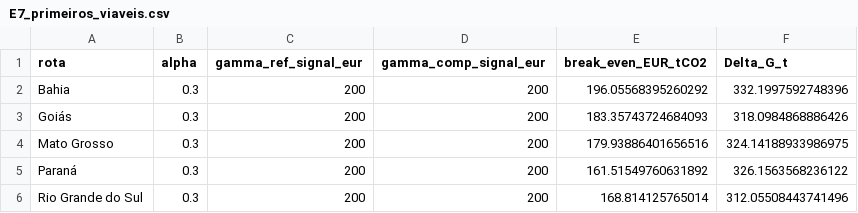
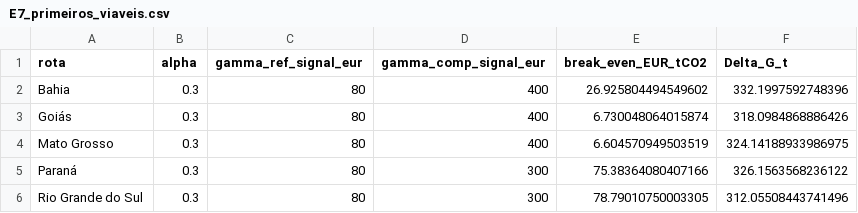
Before and after one commit to cefet-rj-dal/triton, a CSV file: resultados/tabelas/E7_primeiros_viaveis.csv, drawn as a sheet.

```diff
--- a/resultados/tabelas/E7_primeiros_viaveis.csv
+++ b/resultados/tabelas/E7_primeiros_viaveis.csv
@@ -1,6 +1,6 @@
 rota,alpha,gamma_ref_signal_eur,gamma_comp_signal_eur,break_even_EUR_tCO2,Delta_G_t
-Bahia,0.3,200,200,196.05568395260292,332.1997592748396
-Goiás,0.3,200,200,183.35743724684093,318.0984868886426
-Mato Grosso,0.3,200,200,179.93886401656516,324.14188933986975
-Paraná,0.3,200,200,161.51549760631892,326.1563568236122
-Rio Grande do Sul,0.3,200,200,168.814125765014,312.05508443741496
+Bahia,0.3,80,400,26.925804494549602,332.1997592748396
+Goiás,0.3,80,400,6.730048064015874,318.0984868886426
+Mato Grosso,0.3,80,400,6.604570949503519,324.14188933986975
+Paraná,0.3,80,300,75.38364080407166,326.1563568236122
+Rio Grande do Sul,0.3,80,300,78.79010750003305,312.05508443741496
```
Also changed, not shown: resultados/tabelas/E6_caminhos_viabilidade.csv, resultados/tabelas/E7_blends_estaduais_regulatorio.csv, 5 other files.
